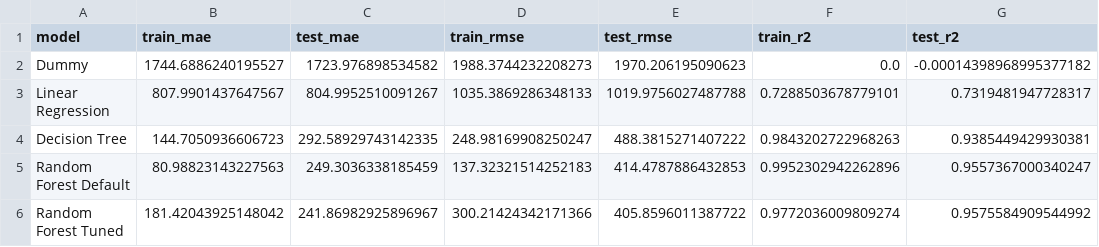
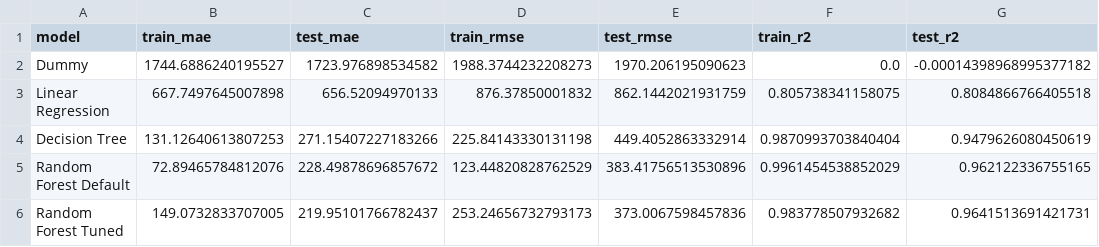
Before and after one commit to lenghia0183/traffic-volume-prediction, a CSV file: reports/tables/model_comparison.csv, drawn as a sheet.

```diff
--- a/reports/tables/model_comparison.csv
+++ b/reports/tables/model_comparison.csv
@@ -2,5 +2,5 @@ model,train_mae,test_mae,train_rmse,test_rmse,train_r2,test_r2
 Dummy,1744.6886240195527,1723.976898534582,1988.3744232208273,1970.206195090623,0.0,-0.00014398968995377182
-Linear Regression,807.9901437647567,804.9952510091267,1035.3869286348133,1019.9756027487788,0.7288503678779101,0.7319481947728317
-Decision Tree,144.7050936606723,292.58929743142335,248.98169908250247,488.3815271407222,0.9843202722968263,0.9385449429930381
-Random Forest Default,80.98823143227563,249.3036338185459,137.32321514252183,414.4787886432853,0.9952302942262896,0.9557367000340247
-Random Forest Tuned,181.42043925148042,241.86982925896967,300.21424342171366,405.8596011387722,0.9772036009809274,0.9575584909544992
+Linear Regression,667.7497645007898,656.52094970133,876.37850001832,862.1442021931759,0.805738341158075,0.8084866766405518
+Decision Tree,131.12640613807253,271.15407227183266,225.84143330131198,449.4052863332914,0.9870993703840404,0.9479626080450619
+Random Forest Default,72.89465784812076,228.49878696857672,123.44820828762529,383.41756513530896,0.9961454538852029,0.962122336755165
+Random Forest Tuned,149.0732833707005,219.95101766782437,253.24656732793173,373.0067598457836,0.983778507932682,0.9641513691421731
```
Also changed, not shown: reports/tables/dataset_head.csv, reports/tables/mae_by_hour.csv, 32 other files.
